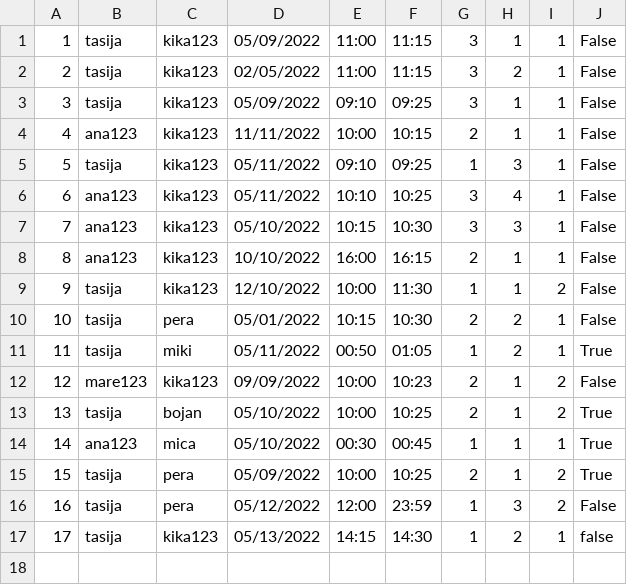
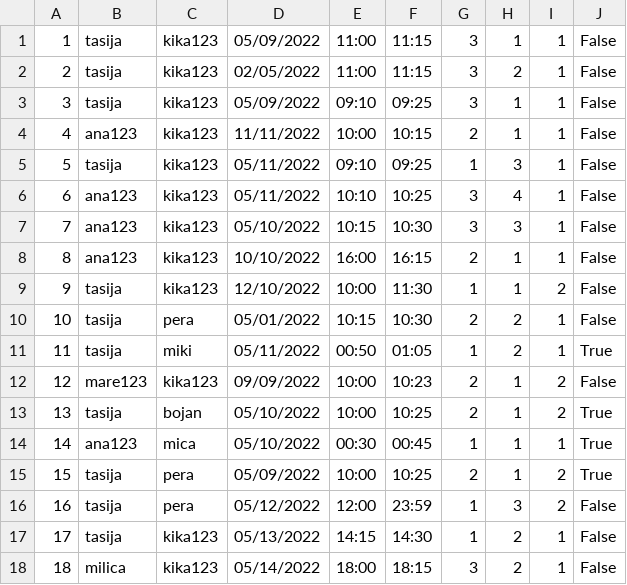
Before and after one commit to kzi-nastava/course-project-4, a CSV file: Hospital/Hospital/Data/appointments.csv, drawn as a sheet.

```diff
--- a/Hospital/Hospital/Data/appointments.csv
+++ b/Hospital/Hospital/Data/appointments.csv
@@ -16,2 +16,3 @@
 16,tasija,pera,05/12/2022,12:00,23:59,1,3,2,False
-17,tasija,kika123,05/13/2022,14:15,14:30,1,2,1,false
+17,tasija,kika123,05/13/2022,14:15,14:30,1,2,1,False
+18,milica,kika123,05/14/2022,18:00,18:15,3,2,1,False
```
Also changed, not shown: Hospital/Hospital/Data/actions.csv, Hospital/Hospital/Data/healthRecords.csv, 2 other files.
